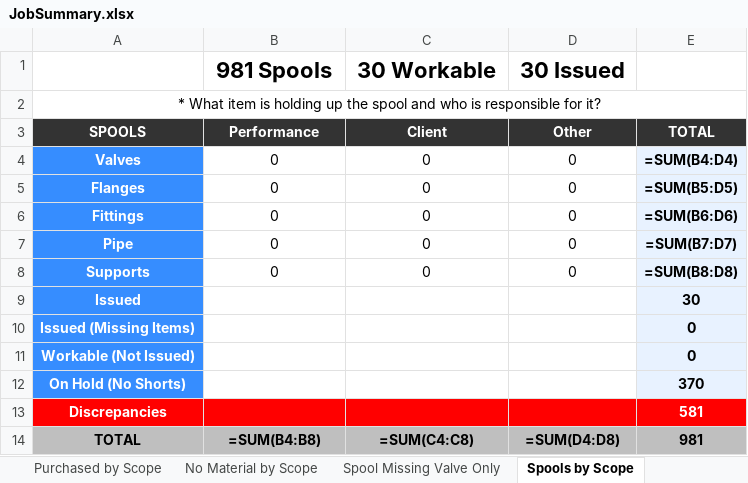
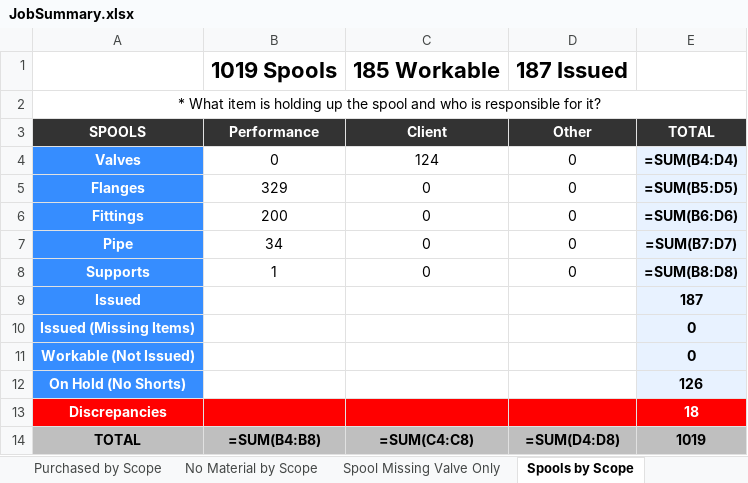
Before and after one commit to kmccun2/react-redux-template, an Excel workbook: database/7052/JobSummary.xlsx, sheet Spools by Scope, drawn as a sheet; values as stored, in another font and other column widths than the file's, no borders; formulas without a stored value are shown as written; charts and pictures not drawn; removed rows and columns are numbered as before the commit, all else as after; the diff names each change by its address in the sheet, - before the commit and + after, or states it on an @@ line.

```diff
--- a/database/7052/JobSummary.xlsx (sheet Spools by Scope)
+++ b/database/7052/JobSummary.xlsx (sheet Spools by Scope)
-row 1:  | 981 Spools | 30 Workable | 30 Issued
+row 1:  | 1019 Spools | 185 Workable | 187 Issued
-C4: 0
+C4: 124
-B5: 0
+B5: 329
-B6: 0
+B6: 200
-B7: 0
+B7: 34
-B8: 0
+B8: 1
-E9: 30
+E9: 187
-E12: 370
+E12: 126
-E13: 581
+E13: 18
-E14: 981
+E14: 1019
```
Also changed, not shown: sheet Areas Summary (By Material), sheet PRINTOUT, sheet Areas Summary, sheet No Material by Scope, sheet Purchased by Scope, sheet Shorts by Scope, 3 more sheets, 9 other files.
